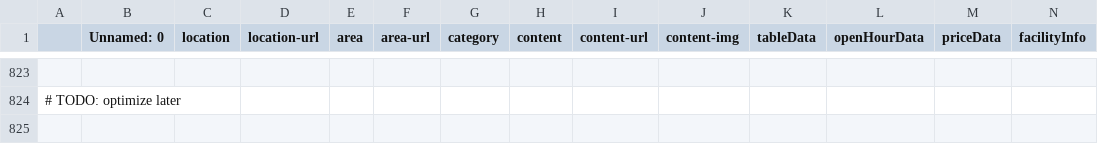
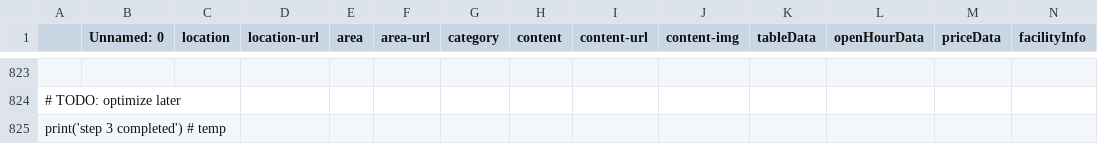
Before and after one commit to YeopSeung04/data_crawler, a CSV file: go-tokyo-crawling-result-with-content-detail.csv, drawn as a sheet; only a part is shown, gaps mark what is left out; rows hold the shown columns only; the diff names each change by its address in the sheet, - before the commit and + after, or states it on an @@ line.

Commit message:
feat: update debug code & temporary prints

```diff
--- a/go-tokyo-crawling-result-with-content-detail.csv
+++ b/go-tokyo-crawling-result-with-content-detail.csv
+row 825: print('step 3 completed') # temp
```
Also changed, not shown: 1 other file.
